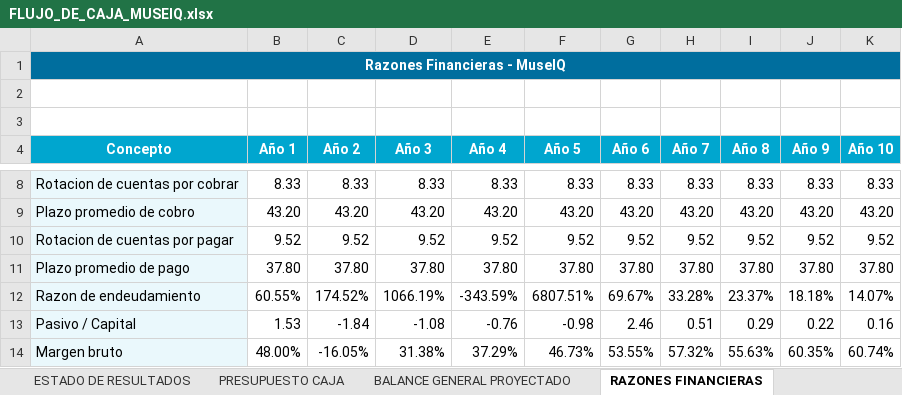
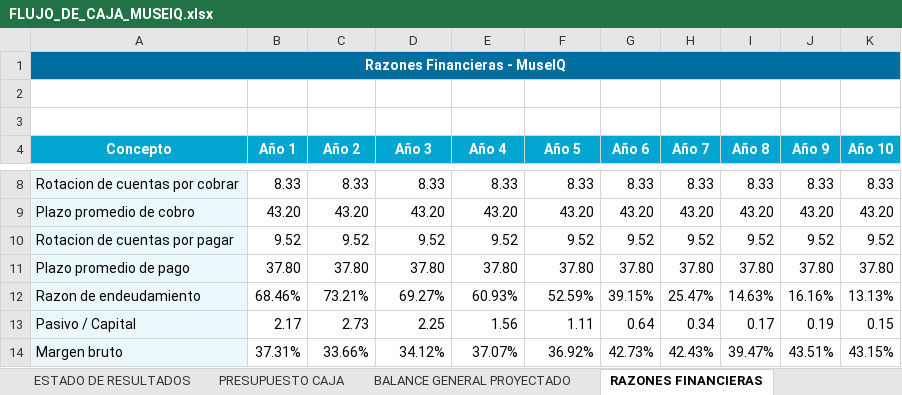
Before and after one commit to eduardo202020/Tesis, an Excel workbook: documentacion-cap-economico/FLUJO_DE_CAJA_MUSEIQ.xlsx, sheet RAZONES FINANCIERAS, drawn as a sheet; only a part is shown, gaps mark what is left out; values as stored, in another font and other column widths than the file's, no borders; the diff covers the shown part only; the diff names each change by its address in the sheet, - before the commit and + after, or states it on an @@ line.

```diff
--- a/documentacion-cap-economico/FLUJO_DE_CAJA_MUSEIQ.xlsx (sheet RAZONES FINANCIERAS)
+++ b/documentacion-cap-economico/FLUJO_DE_CAJA_MUSEIQ.xlsx (sheet RAZONES FINANCIERAS)
-B12 (Año 1): 60.55%
+B12 (Año 1): 68.46%
-C12 (Año 2): 174.52%
+C12 (Año 2): 73.21%
-D12 (Año 3): 1066.19%
+D12 (Año 3): 69.27%
-E12 (Año 4): -343.59%
+E12 (Año 4): 60.93%
-F12 (Año 5): 6807.51%
+F12 (Año 5): 52.59%
-G12 (Año 6): 69.67%
+G12 (Año 6): 39.15%
-H12 (Año 7): 33.28%
+H12 (Año 7): 25.47%
-I12 (Año 8): 23.37%
+I12 (Año 8): 14.63%
-J12 (Año 9): 18.18%
+J12 (Año 9): 16.16%
-K12 (Año 10): 14.07%
+K12 (Año 10): 13.13%
-B13 (Año 1): 1.53
+B13 (Año 1): 2.17
-C13 (Año 2): -1.84
+C13 (Año 2): 2.73
-D13 (Año 3): -1.08
+D13 (Año 3): 2.25
-E13 (Año 4): -0.76
+E13 (Año 4): 1.56
-F13 (Año 5): -0.98
+F13 (Año 5): 1.11
-G13 (Año 6): 2.46
+G13 (Año 6): 0.64
-H13 (Año 7): 0.51
+H13 (Año 7): 0.34
-I13 (Año 8): 0.29
+I13 (Año 8): 0.17
-J13 (Año 9): 0.22
+J13 (Año 9): 0.19
-K13 (Año 10): 0.16
+K13 (Año 10): 0.15
-B14 (Año 1): 48.00%
+B14 (Año 1): 37.31%
-C14 (Año 2): -16.05%
+C14 (Año 2): 33.66%
-D14 (Año 3): 31.38%
+D14 (Año 3): 34.12%
-E14 (Año 4): 37.29%
+E14 (Año 4): 37.07%
-F14 (Año 5): 46.73%
+F14 (Año 5): 36.92%
-G14 (Año 6): 53.55%
+G14 (Año 6): 42.73%
-H14 (Año 7): 57.32%
+H14 (Año 7): 42.43%
-I14 (Año 8): 55.63%
+I14 (Año 8): 39.47%
-J14 (Año 9): 60.35%
+J14 (Año 9): 43.51%
-K14 (Año 10): 60.74%
+K14 (Año 10): 43.15%
```
Also changed, not shown: 78 edited cells and cell formats elsewhere in this sheet, sheet Riesgo Administrativo, sheet PLANILLA, sheet COSTOS, sheet INGRESOS, sheet GASTOS_ADM_VTAS_FINANZAS, sheet PUNTO DE EQUILIBRIO, 19 more sheets, other sheet tabs, formulas that keep their value, tesis/tesis/FLUJO_DE_CAJA_MUSEIQ.xlsx, 7 other files.
